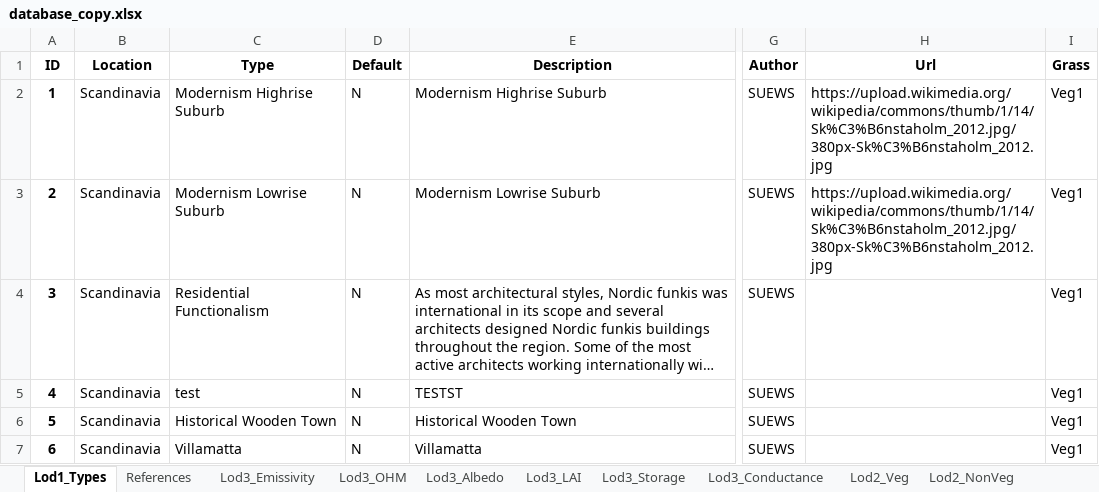
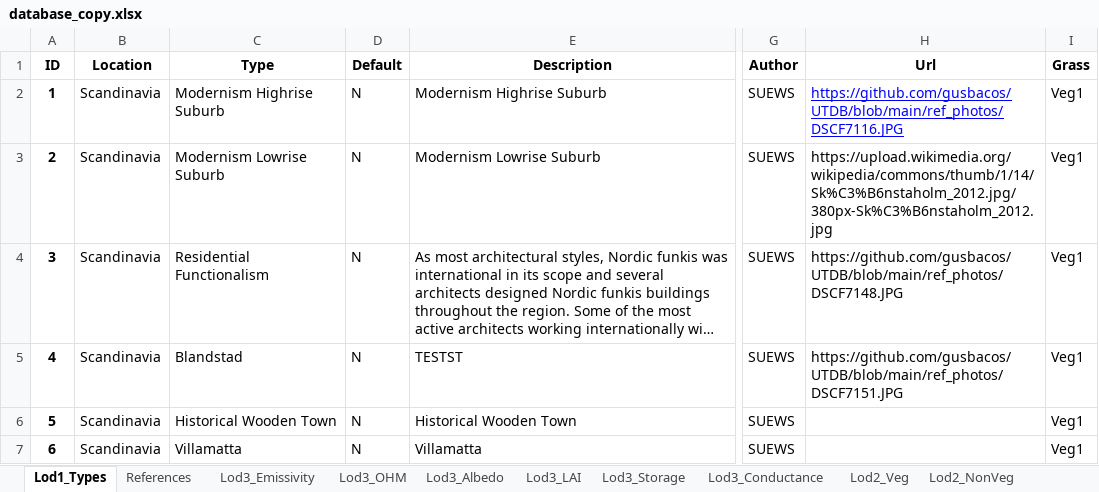
Before and after one commit to gusbacos/SUEWS-Database-manager, an Excel workbook: urban_type_creator/database_copy.xlsx, sheet Lod1_Types, drawn as a sheet; only a part is shown, gaps mark what is left out; long unchanged cells end in …; values as stored, in another font and other column widths than the file's, no borders; the diff covers the shown part only; the diff names each change by its address in the sheet, - before the commit and + after, or states it on an @@ line.

```diff
--- a/urban_type_creator/database_copy.xlsx (sheet Lod1_Types)
+++ b/urban_type_creator/database_copy.xlsx (sheet Lod1_Types)
-H2 (Url): https://upload.wikimedia.org/wikipedia/commons/thumb/1/14/Sk%C3%B6nstaholm_2012.jpg/380px-Sk%C3%B6nstaholm_2012.jpg
+H2 (Url): https://github.com/gusbacos/UTDB/blob/main/ref_photos/DSCF7116.JPG
@@ H2 underline: off → on, text colour: black → #0000FF @@
-H4 (Url): (empty)
+H4 (Url): https://github.com/gusbacos/UTDB/blob/main/ref_photos/DSCF7148.JPG
-C5 (Type): test
+C5 (Type): Blandstad
-H5 (Url): (empty)
+H5 (Url): https://github.com/gusbacos/UTDB/blob/main/ref_photos/DSCF7151.JPG
```
Also changed, not shown: 9 edited cells elsewhere in this sheet, sheet Lod3_Drainage, sheet Lod3_Emissivity, 8 other files.
